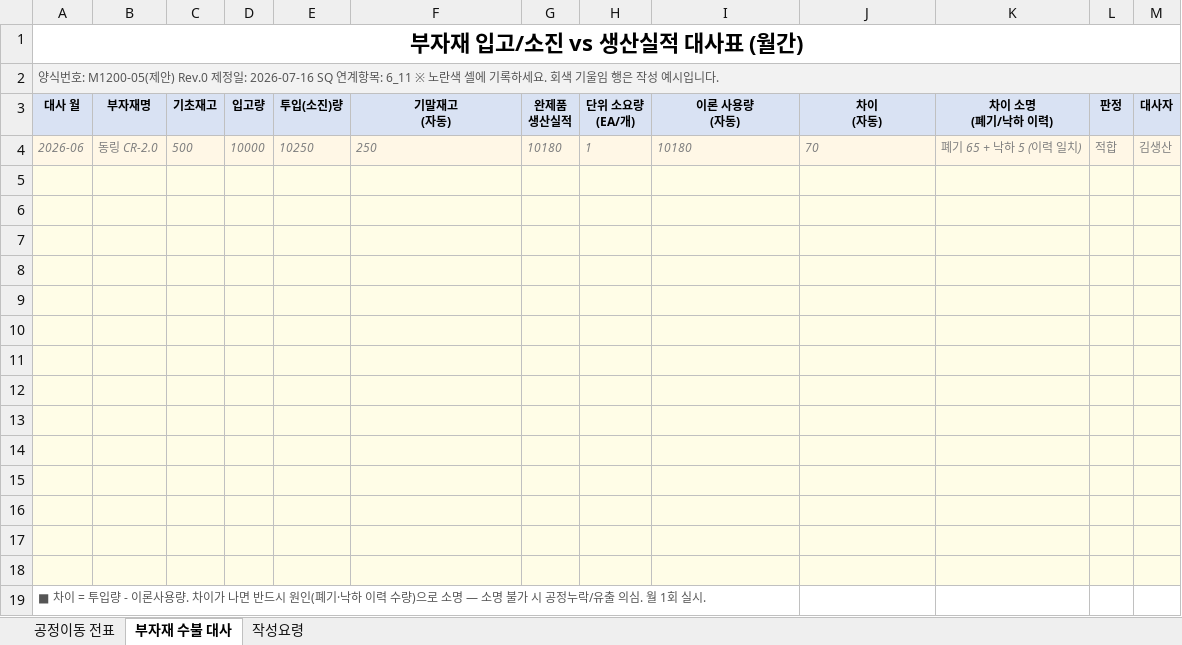
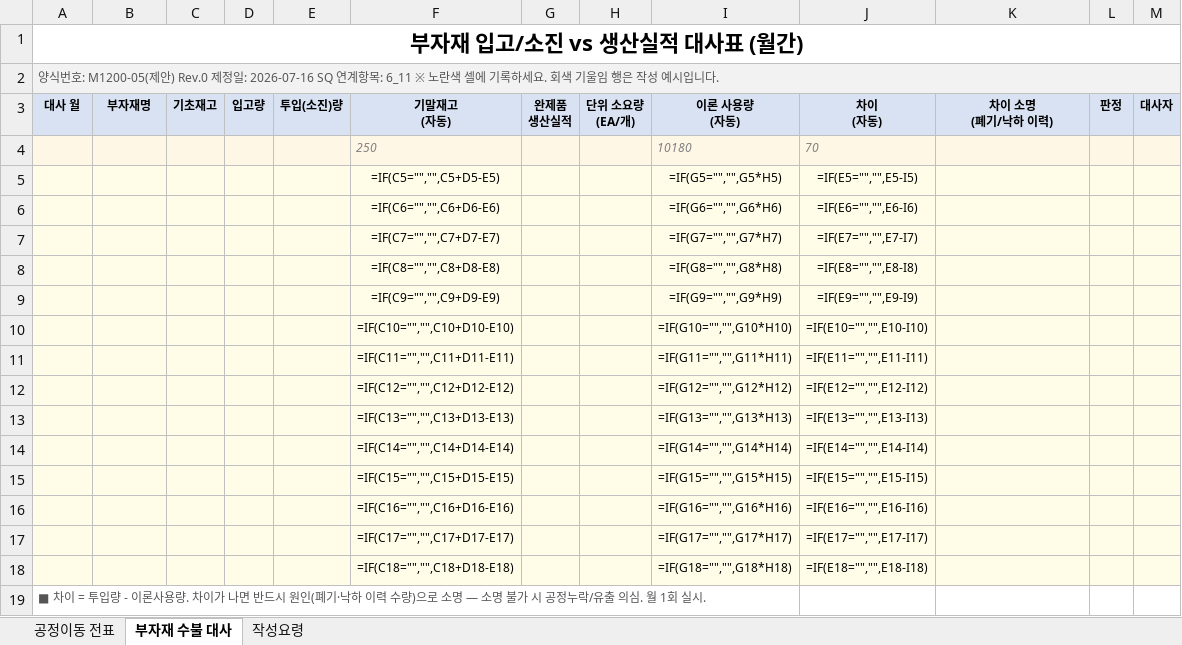
Before and after one commit to haheun703-stack/iatf16949-manager, an Excel workbook: resources/templates/sq_gap_forms/13_공정이동전표_부자재대사_M1200-05.xlsx, sheet 부자재 수불 대사, drawn as a sheet; values as stored, in another font and other column widths than the file's, no borders; formulas without a stored value are shown as written; removed rows and columns are numbered as before the commit, all else as after; the diff names each change by its address in the sheet, - before the commit and + after, or states it on an @@ line.

```diff
--- a/resources/templates/sq_gap_forms/13_공정이동전표_부자재대사_M1200-05.xlsx (sheet 부자재 수불 대사)
+++ b/resources/templates/sq_gap_forms/13_공정이동전표_부자재대사_M1200-05.xlsx (sheet 부자재 수불 대사)
-row 4: 2026-06 | 동링 CR-2.0 | 500 | 10000 | 10250 | 250 | 10180 | 1 | 10180 | 70 | 폐기 65 + 낙하 5 (이력 일치) | 적합 | 김생산
-row 4: (empty)
+row 4:  |  |  |  |  | 250 |  |  | 10180 | 70
-row 5: (empty)
+row 5:  |  |  |  |  | =IF(C5="","",C5+D5-E5) |  |  | =IF(G5="","",G5*H5) | =IF(E5="","",E5-I5)
-row 6: (empty)
+row 6:  |  |  |  |  | =IF(C6="","",C6+D6-E6) |  |  | =IF(G6="","",G6*H6) | =IF(E6="","",E6-I6)
-row 7: (empty)
+row 7:  |  |  |  |  | =IF(C7="","",C7+D7-E7) |  |  | =IF(G7="","",G7*H7) | =IF(E7="","",E7-I7)
-row 8: (empty)
+row 8:  |  |  |  |  | =IF(C8="","",C8+D8-E8) |  |  | =IF(G8="","",G8*H8) | =IF(E8="","",E8-I8)
-row 9: (empty)
+row 9:  |  |  |  |  | =IF(C9="","",C9+D9-E9) |  |  | =IF(G9="","",G9*H9) | =IF(E9="","",E9-I9)
-row 10: (empty)
+row 10:  |  |  |  |  | =IF(C10="","",C10+D10-E10) |  |  | =IF(G10="","",G10*H10) | =IF(E10="","",E10-I10)
-row 11: (empty)
+row 11:  |  |  |  |  | =IF(C11="","",C11+D11-E11) |  |  | =IF(G11="","",G11*H11) | =IF(E11="","",E11-I11)
-row 12: (empty)
+row 12:  |  |  |  |  | =IF(C12="","",C12+D12-E12) |  |  | =IF(G12="","",G12*H12) | =IF(E12="","",E12-I12)
-row 13: (empty)
+row 13:  |  |  |  |  | =IF(C13="","",C13+D13-E13) |  |  | =IF(G13="","",G13*H13) | =IF(E13="","",E13-I13)
-row 14: (empty)
+row 14:  |  |  |  |  | =IF(C14="","",C14+D14-E14) |  |  | =IF(G14="","",G14*H14) | =IF(E14="","",E14-I14)
-row 15: (empty)
+row 15:  |  |  |  |  | =IF(C15="","",C15+D15-E15) |  |  | =IF(G15="","",G15*H15) | =IF(E15="","",E15-I15)
-row 16: (empty)
+row 16:  |  |  |  |  | =IF(C16="","",C16+D16-E16) |  |  | =IF(G16="","",G16*H16) | =IF(E16="","",E16-I16)
-row 17: (empty)
+row 17:  |  |  |  |  | =IF(C17="","",C17+D17-E17) |  |  | =IF(G17="","",G17*H17) | =IF(E17="","",E17-I17)
+row 18:  |  |  |  |  | =IF(C18="","",C18+D18-E18) |  |  | =IF(G18="","",G18*H18) | =IF(E18="","",E18-I18)
```
Also changed, not shown: sheet 공정이동 전표, resources/templates/sq_gap_forms/06_LOT추적성_대장_M2100-10.xlsx, resources/templates/sq_gap_forms/07_자재보관장_점검표_K2100-10.xlsx, 9 other files.
